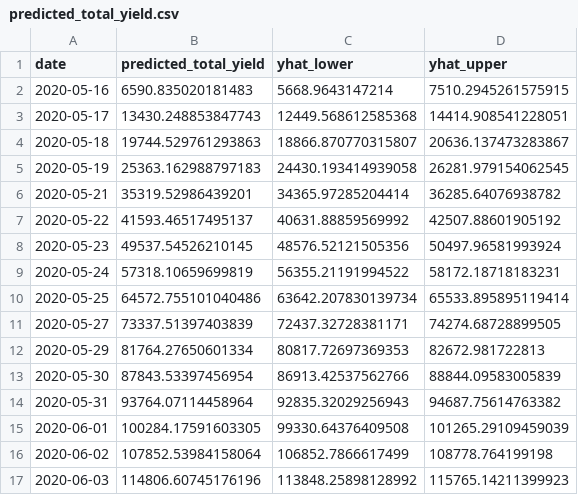
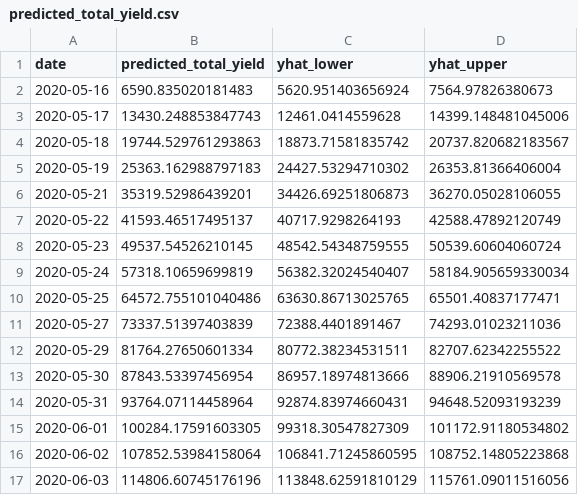
Before and after one commit to languiano805/solar_panel_analysis, a CSV file: notebooks/output_plant1pg/predicted_total_yield.csv, drawn as a sheet; only a part is shown; the diff covers the shown part only.

Commit message:
update to plant 2 power generation

```diff
--- a/notebooks/output_plant1pg/predicted_total_yield.csv
+++ b/notebooks/output_plant1pg/predicted_total_yield.csv
@@ -1,17 +1,17 @@
 date,predicted_total_yield,yhat_lower,yhat_upper
-2020-05-16,6590.835020181483,5668.9643147214,7510.2945261575915
-2020-05-17,13430.248853847743,12449.568612585368,14414.908541228051
-2020-05-18,19744.529761293863,18866.870770315807,20636.137473283867
-2020-05-19,25363.162988797183,24430.193414939058,26281.979154062545
-2020-05-21,35319.52986439201,34365.97285204414,36285.64076938782
-2020-05-22,41593.46517495137,40631.88859569992,42507.88601905192
-2020-05-23,49537.54526210145,48576.52121505356,50497.96581993924
-2020-05-24,57318.10659699819,56355.21191994522,58172.18718183231
-2020-05-25,64572.755101040486,63642.207830139734,65533.895895119414
-2020-05-27,73337.51397403839,72437.32728381171,74274.68728899505
-2020-05-29,81764.27650601334,80817.72697369353,82672.981722813
-2020-05-30,87843.53397456954,86913.42537562766,88844.09583005839
-2020-05-31,93764.07114458964,92835.32029256943,94687.75614763382
-2020-06-01,100284.17591603305,99330.64376409508,101265.29109459039
-2020-06-02,107852.53984158064,106852.7866617499,108778.764199198
-2020-06-03,114806.60745176196,113848.25898128992,115765.14211399923
+2020-05-16,6590.835020181483,5620.951403656924,7564.97826380673
+2020-05-17,13430.248853847743,12461.0414559628,14399.148481045006
+2020-05-18,19744.529761293863,18873.71581835742,20737.820682183567
+2020-05-19,25363.162988797183,24427.53294710302,26353.81366406004
+2020-05-21,35319.52986439201,34426.69251806873,36270.05028106055
+2020-05-22,41593.46517495137,40717.9298264193,42588.47892120749
+2020-05-23,49537.54526210145,48542.54348759555,50539.60604060724
+2020-05-24,57318.10659699819,56382.32024540407,58184.905659330034
+2020-05-25,64572.755101040486,63630.86713025765,65501.40837177471
+2020-05-27,73337.51397403839,72388.4401891467,74293.01023211036
+2020-05-29,81764.27650601334,80772.38234531511,82707.62342255522
+2020-05-30,87843.53397456954,86957.18974813666,88906.21910569578
+2020-05-31,93764.07114458964,92874.83974660431,94648.52093193239
+2020-06-01,100284.17591603305,99318.30547827309,101172.91180534802
+2020-06-02,107852.53984158064,106841.71245860595,108752.14805223868
+2020-06-03,114806.60745176196,113848.62591810129,115761.09011516056
```
Also changed, not shown: 54 edited cells elsewhere in this file, 7 other files.
